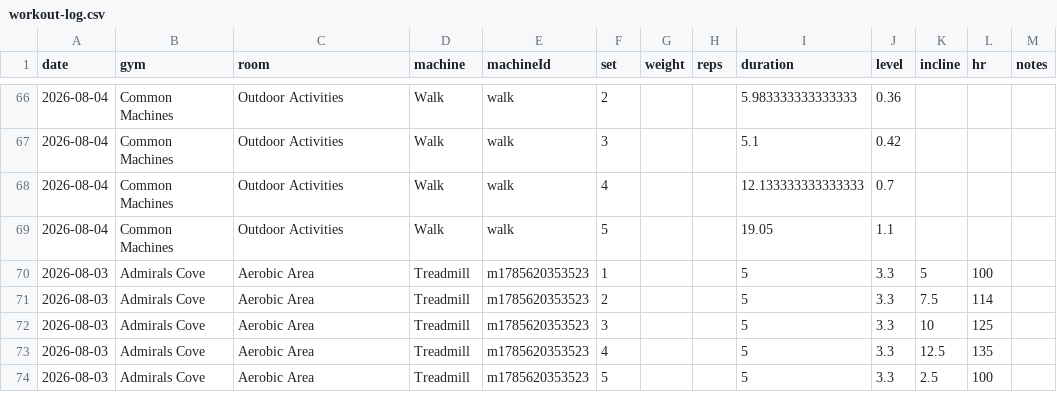
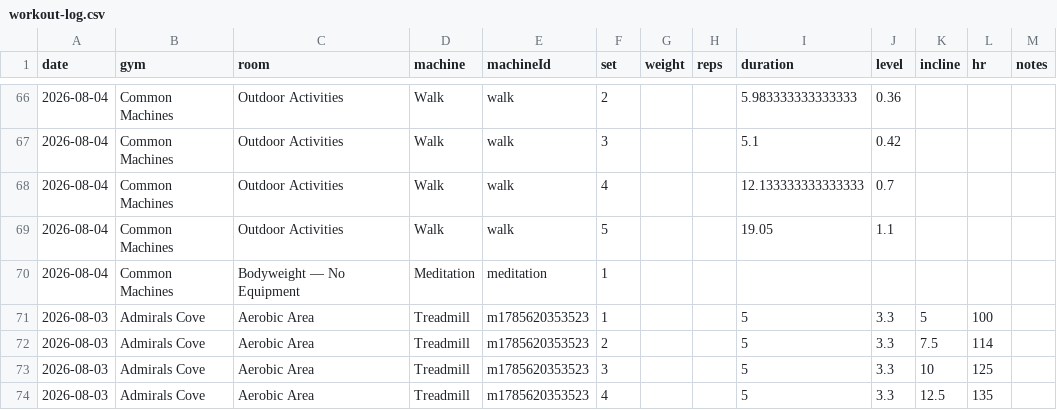
Before and after one commit to logtrim/logtrim, a CSV file: workout-log.csv, drawn as a sheet; only a part is shown, gaps mark what is left out; the shorter side is filled out with more unchanged rows; the diff names each change by its address in the sheet, - before the commit and + after, or states it on an @@ line.

Commit message:
Update workout log CSV

```diff
--- a/workout-log.csv
+++ b/workout-log.csv
+row 70: 2026-08-04 | Common Machines | Bodyweight — No Equipment | Meditation | meditation | 1
```
